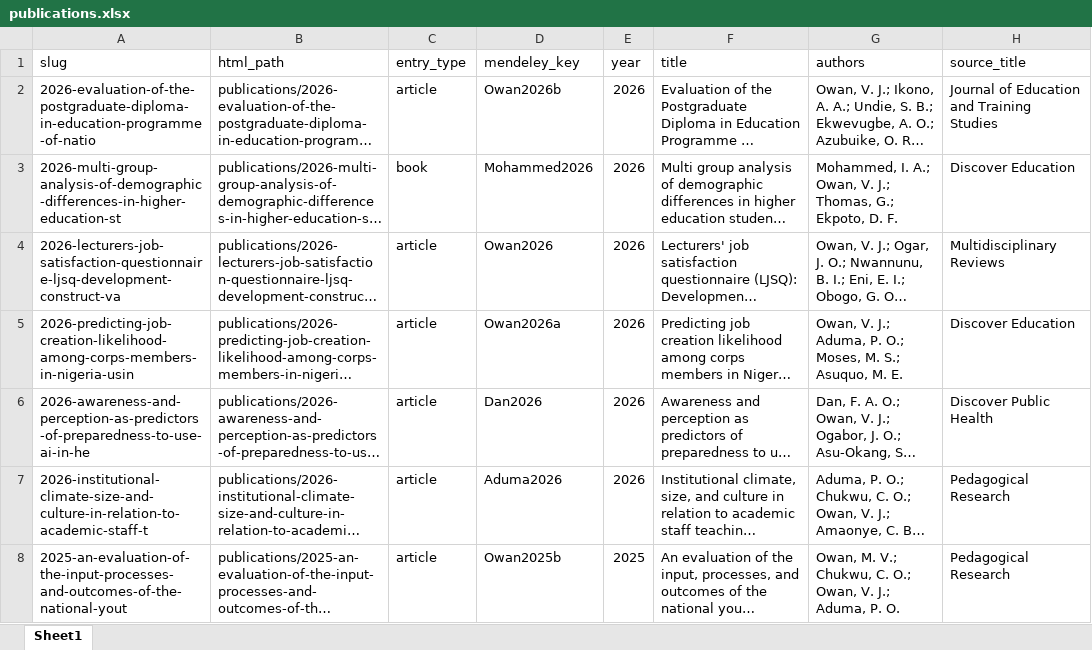
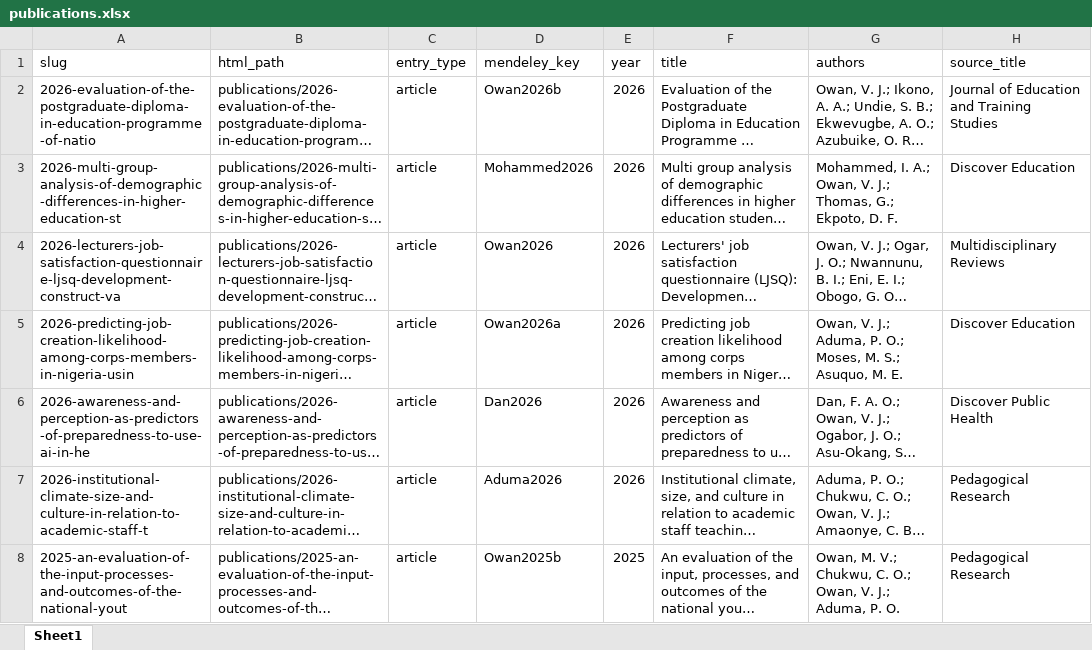
Before and after one commit to valentineowan/valentineowan.github.io, an Excel workbook: data/publications.xlsx, sheet Sheet1, drawn as a sheet; only a part is shown; long unchanged cells end in …; values as stored, in another font and other column widths than the file's, no borders; the diff names each change by its address in the sheet, - before the commit and + after, or states it on an @@ line.

Commit message:
Fix publication classification and ignore Excel lock files

```diff
--- a/data/publications.xlsx (sheet Sheet1)
+++ b/data/publications.xlsx (sheet Sheet1)
-C3 (entry_type): book
+C3 (entry_type): article
```
Also changed, not shown: 2 other files.
